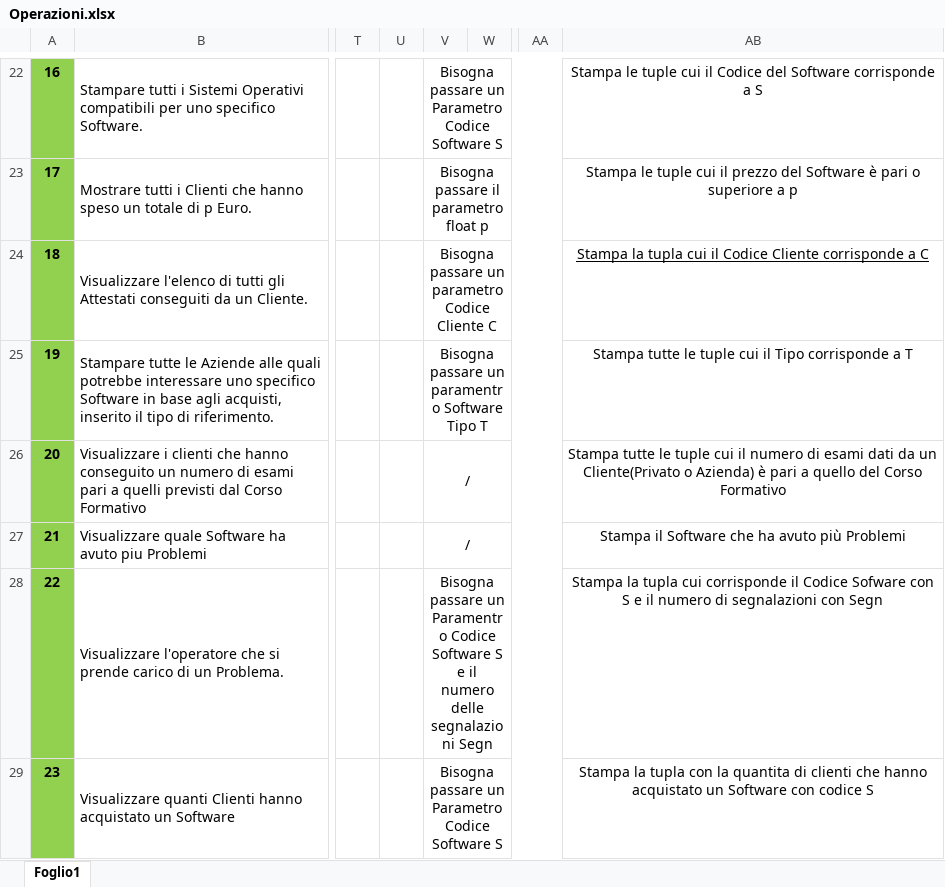
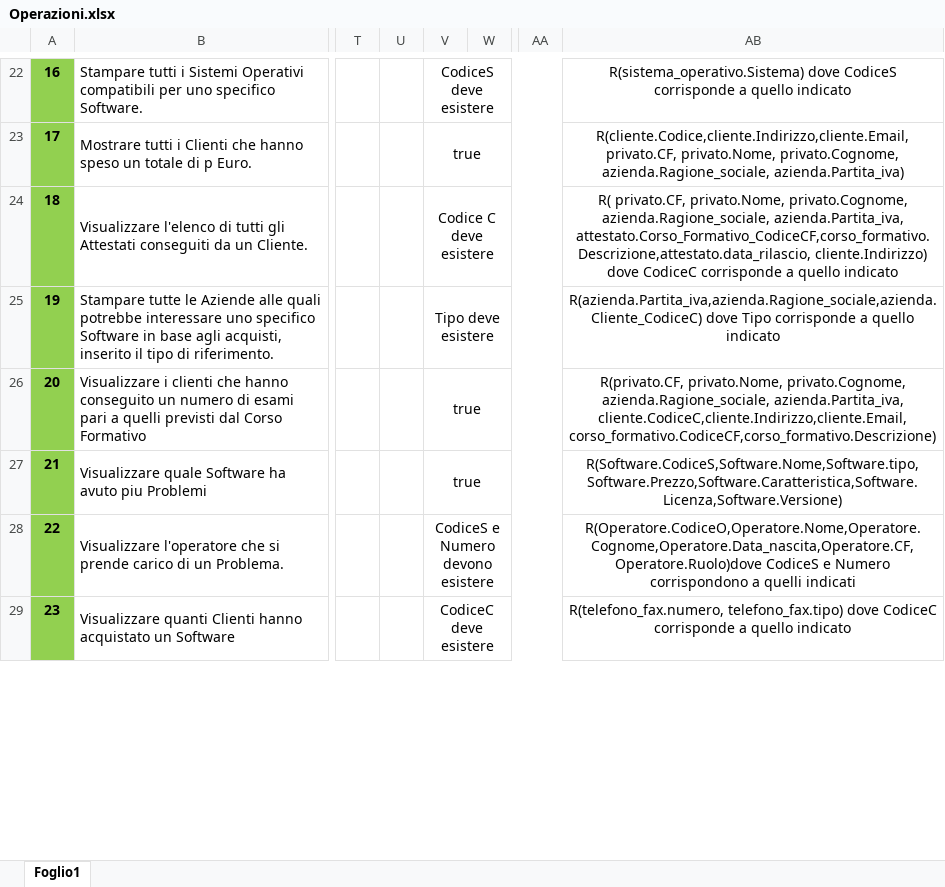
Before and after one commit to DbProject-Tortora19-20/Operazioni, an Excel workbook: Operazioni.xlsx, sheet Foglio1, drawn as a sheet; only a part is shown, gaps mark what is left out; values as stored, in another font and other column widths than the file's, no borders; the diff covers the shown part only; the diff names each change by its address in the sheet, - before the commit and + after, or states it on an @@ line.

Commit message:
Add files via upload

```diff
--- a/Operazioni.xlsx (sheet Foglio1)
+++ b/Operazioni.xlsx (sheet Foglio1)
-V22: Bisogna passare un Parametro Codice Software S
+V22: CodiceS deve esistere
-AB22: Stampa le tuple cui il Codice del Software corrisponde a S
+AB22: R(sistema_operativo.Sistema) dove CodiceS corrisponde a quello indicato
-V23: Bisogna passare il parametro float p
+V23: true
-AB23: Stampa le tuple cui il prezzo del Software è pari o superiore a p
+AB23: R(cliente.Codice,cliente.Indirizzo,cliente.Email, privato.CF, privato.Nome, privato.Cognome, azienda.Ragione_sociale, azienda.Partita_iva)
-V24: Bisogna passare un parametro Codice Cliente C
+V24: Codice C deve esistere
-AB24: Stampa la tupla cui il Codice Cliente corrisponde a C
+AB24: R( privato.CF, privato.Nome, privato.Cognome, azienda.Ragione_sociale, azienda.Partita_iva, attestato.Corso_Formativo_CodiceCF,corso_formativo.Descrizione,attestato.data_rilascio, cliente.Indirizzo) dove CodiceC corrisponde a quello indicato
-AB24 underline: on
+AB24 underline: off
-V25: Bisogna passare un paramentro Software Tipo T
+V25: Tipo deve esistere
-AB25: Stampa tutte le tuple cui il Tipo corrisponde a T
+AB25: R(azienda.Partita_iva,azienda.Ragione_sociale,azienda.Cliente_CodiceC) dove Tipo corrisponde a quello indicato
-V26:V27: /
+V26:V27: true
-AB26: Stampa tutte le tuple cui il numero di esami dati da un Cliente(Privato o Azienda) è pari a quello del Corso Formativo
+AB26: R(privato.CF, privato.Nome, privato.Cognome, azienda.Ragione_sociale, azienda.Partita_iva, cliente.CodiceC,cliente.Indirizzo,cliente.Email, corso_formativo.CodiceCF,corso_formativo.Descrizione)
-AB27: Stampa il Software che ha avuto più Problemi
+AB27: R(Software.CodiceS,Software.Nome,Software.tipo,Software.Prezzo,Software.Caratteristica,Software.Licenza,Software.Versione)
-V28: Bisogna passare un Paramentro Codice Software S e il numero delle segnalazioni Segn
+V28: CodiceS e Numero devono esistere
-AB28: Stampa la tupla cui corrisponde il Codice Sofware con S e il numero di segnalazioni con Segn
+AB28: R(Operatore.CodiceO,Operatore.Nome,Operatore.Cognome,Operatore.Data_nascita,Operatore.CF,Operatore.Ruolo)dove CodiceS e Numero corrispondono a quelli indicati
-V29: Bisogna passare un Parametro Codice Software S
+V29: CodiceC deve esistere
-AB29: Stampa la tupla con la quantita di clienti che hanno acquistato un Software con codice S
+AB29: R(telefono_fax.numero, telefono_fax.tipo) dove CodiceC corrisponde a quello indicato
```
Also changed, not shown: 40 edited cells elsewhere in this sheet.
